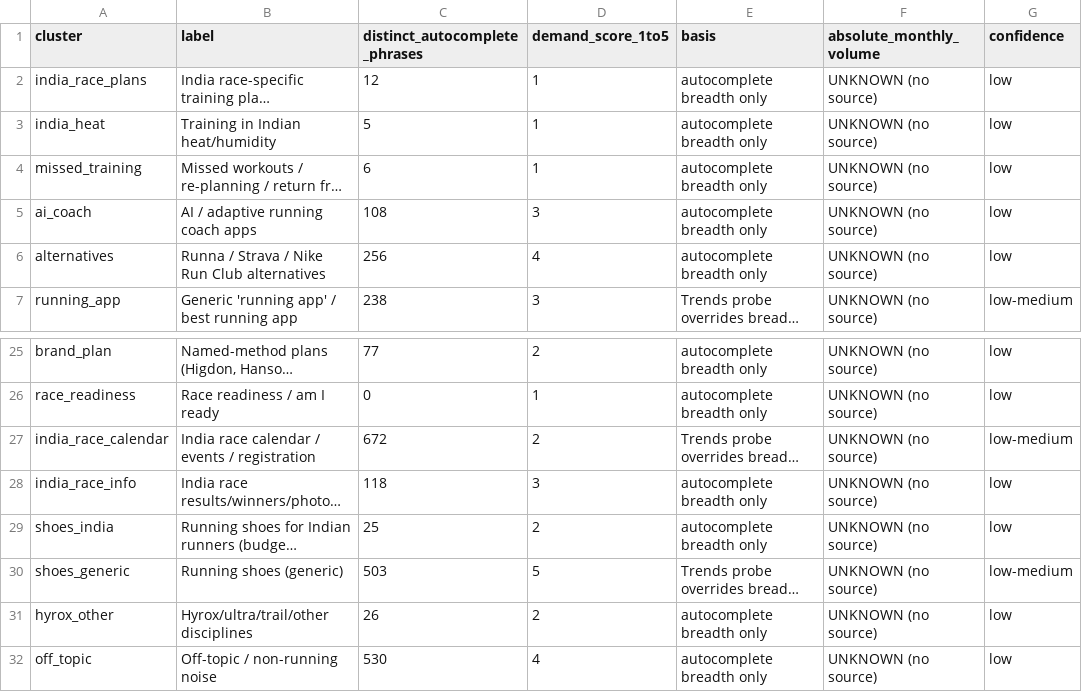
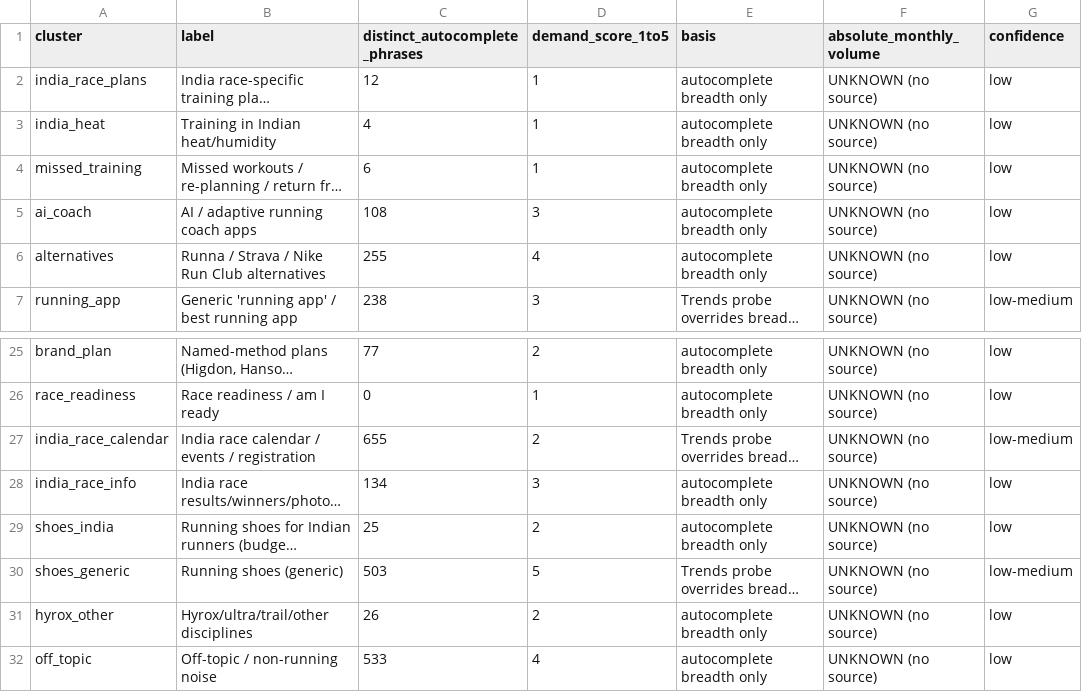
Before and after one commit to sharwan-spurfit/orka-seo-research, a CSV file: data/p5_demand_by_cluster.csv, drawn as a sheet; only a part is shown, gaps mark what is left out; long unchanged cells end in …; the diff names each change by its address in the sheet, - before the commit and + after, or states it on an @@ line.

```diff
--- a/data/p5_demand_by_cluster.csv
+++ b/data/p5_demand_by_cluster.csv
-C3 (distinct_autocomplete_phrases): 5
+C3 (distinct_autocomplete_phrases): 4
-C6 (distinct_autocomplete_phrases): 256
+C6 (distinct_autocomplete_phrases): 255
-C27 (distinct_autocomplete_phrases): 672
+C27 (distinct_autocomplete_phrases): 655
-C28 (distinct_autocomplete_phrases): 118
+C28 (distinct_autocomplete_phrases): 134
-C32 (distinct_autocomplete_phrases): 530
+C32 (distinct_autocomplete_phrases): 533
```
Also changed, not shown: data/p3_master_keywords.csv, data/p8_clusters.csv, 4 other files.
